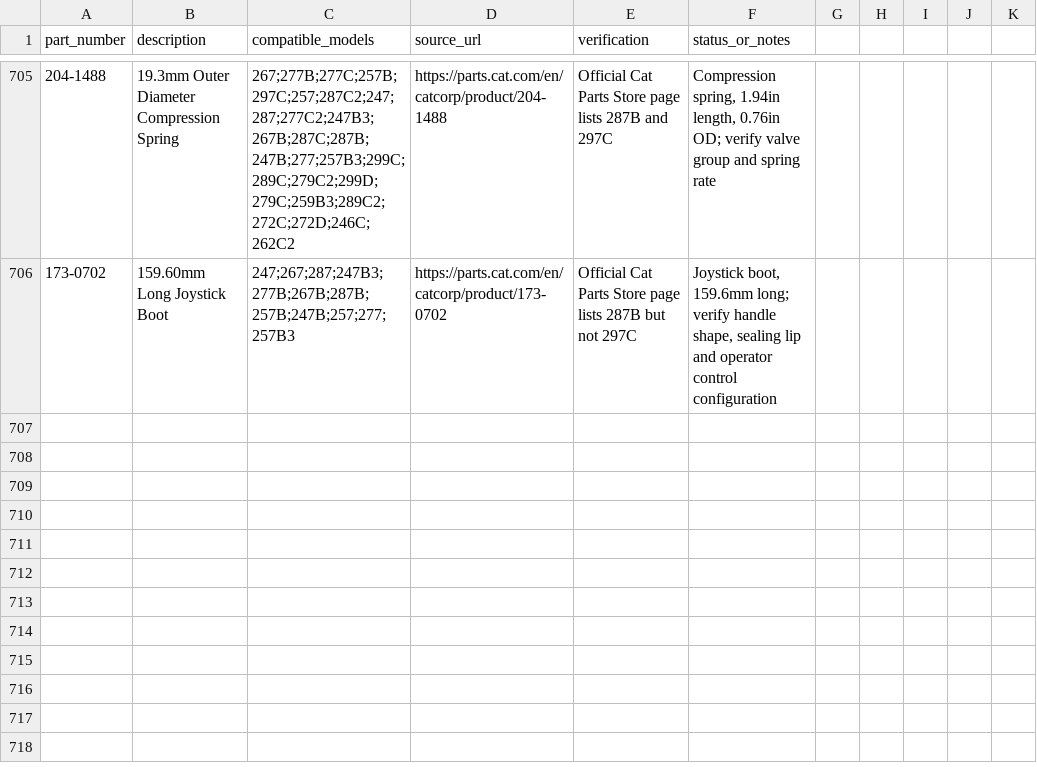
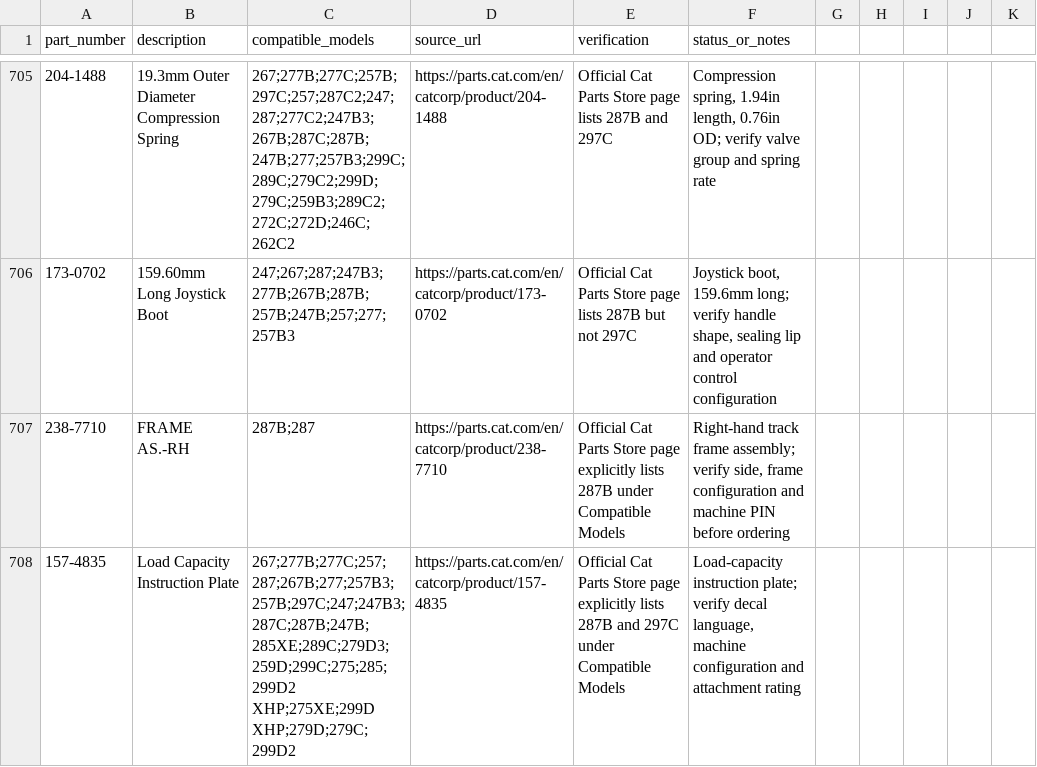
Before and after one commit to saeed860/Amoot-Machine, a CSV file: data/cat-287b-official-parts-verification-2026-11-25.csv, drawn as a sheet; only a part is shown, gaps mark what is left out; the diff covers the shown part only.

Commit message:
Record Cat official extraction batch 71 (3/5)

```diff
--- a/data/cat-287b-official-parts-verification-2026-11-25.csv
+++ b/data/cat-287b-official-parts-verification-2026-11-25.csv
@@ -706 +706,3 @@ part_number,description,compatible_models,source_url,verification,status_or_note
 "173-0702","159.60mm Long Joystick Boot","247;267;287;247B3;277B;267B;287B;257B;247B;257;277;257B3","https://parts.cat.com/en/catcorp/product/173-0702","Official Cat Parts Store page lists 287B but not 297C","Joystick boot, 159.6mm long; verify handle shape, sealing lip and operator control configuration"
+"238-7710","FRAME AS.-RH","287B;287","https://parts.cat.com/en/catcorp/product/238-7710","Official Cat Parts Store page explicitly lists 287B under Compatible Models","Right-hand track frame assembly; verify side, frame configuration and machine PIN before ordering"
+"157-4835","Load Capacity Instruction Plate","267;277B;277C;257;287;267B;277;257B3;257B;297C;247;247B3;287C;287B;247B;285XE;289C;279D3;259D;299C;275;285;299D2 XHP;275XE;299D XHP;279D;279C;299D2","https://parts.cat.com/en/catcorp/product/157-4835","Official Cat Parts Store page explicitly lists 287B and 297C under Compatible Models","Load-capacity instruction plate; verify decal language, machine configuration and attachment rating"
```
Also changed, not shown: 2 added rows elsewhere in this file.
